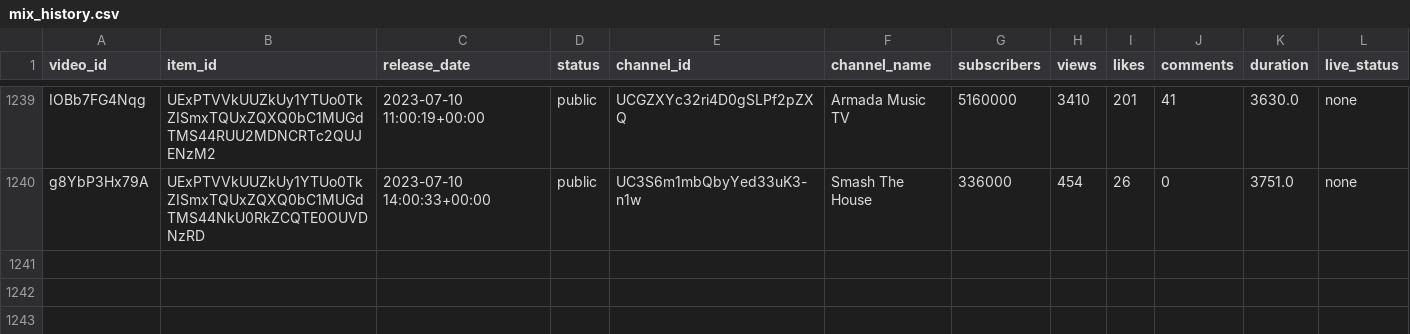
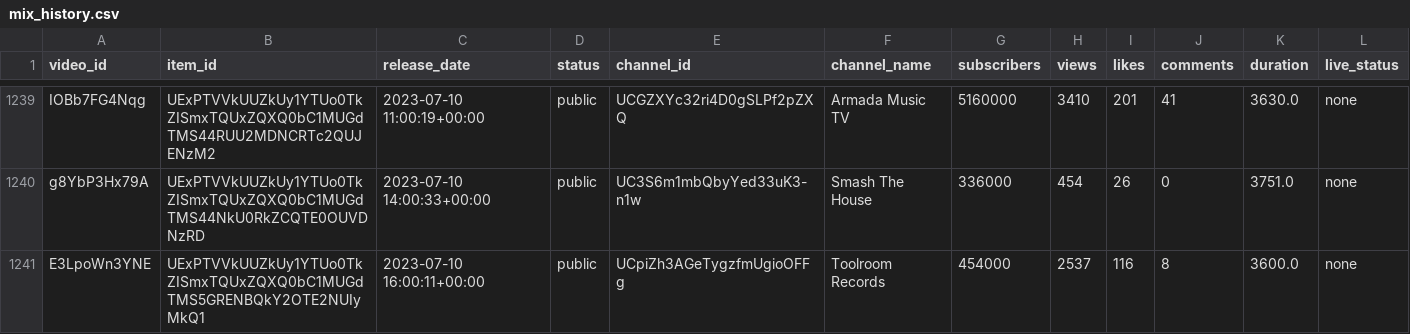
Before and after one commit to Dyl-M/auto_youtube_playlist, a CSV file: data/mix_history.csv, drawn as a sheet; only a part is shown, gaps mark what is left out.

```diff
--- a/data/mix_history.csv
+++ b/data/mix_history.csv
@@ -1240 +1240,2 @@ IOBb7FG4Nqg,UExPTVVkUUZkUy1YTUo0TkZISmxTQUxZQXQ0bC1MUGdTMS44RUU2MDNCRTc2QUJENzM2
 g8YbP3Hx79A,UExPTVVkUUZkUy1YTUo0TkZISmxTQUxZQXQ0bC1MUGdTMS44NkU0RkZCQTE0OUVDNzRD,2023-07-10 14:00:33+00:00,public,UC3S6m1mbQbyYed33uK3-n1w,Smash The House,336000,454,26,0,3751.0,none
+E3LpoWn3YNE,UExPTVVkUUZkUy1YTUo0TkZISmxTQUxZQXQ0bC1MUGdTMS5GRENBQkY2OTE2NUIyMkQ1,2023-07-10 16:00:11+00:00,public,UCpiZh3AGeTygzfmUgioOFFg,Toolroom Records,454000,2537,116,8,3600.0,none
```
Also changed, not shown: 2 other files.
